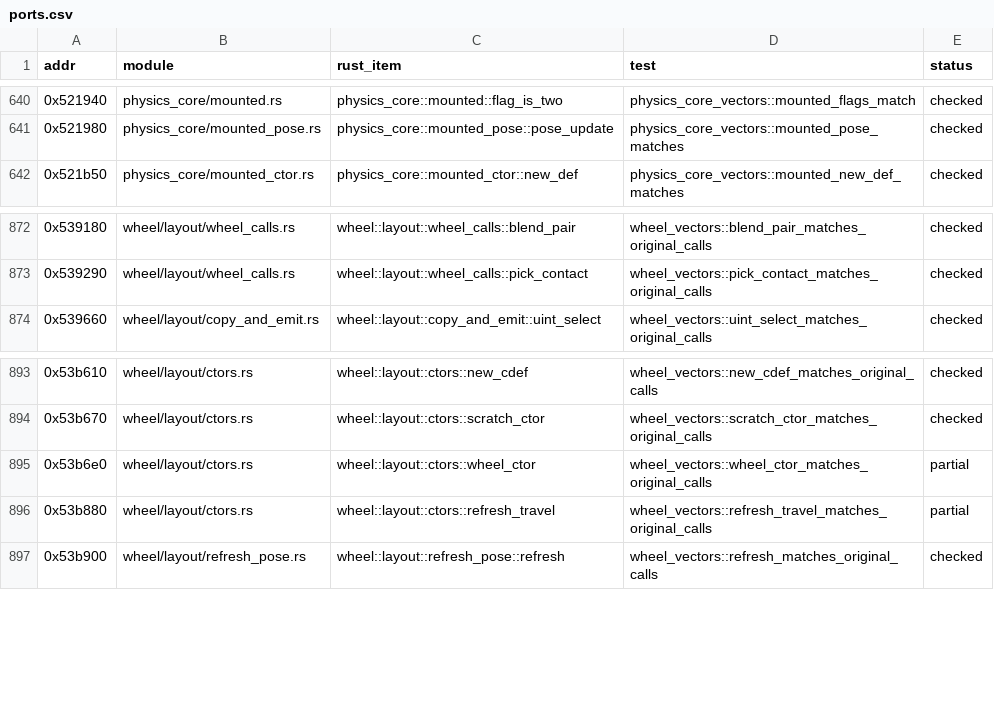
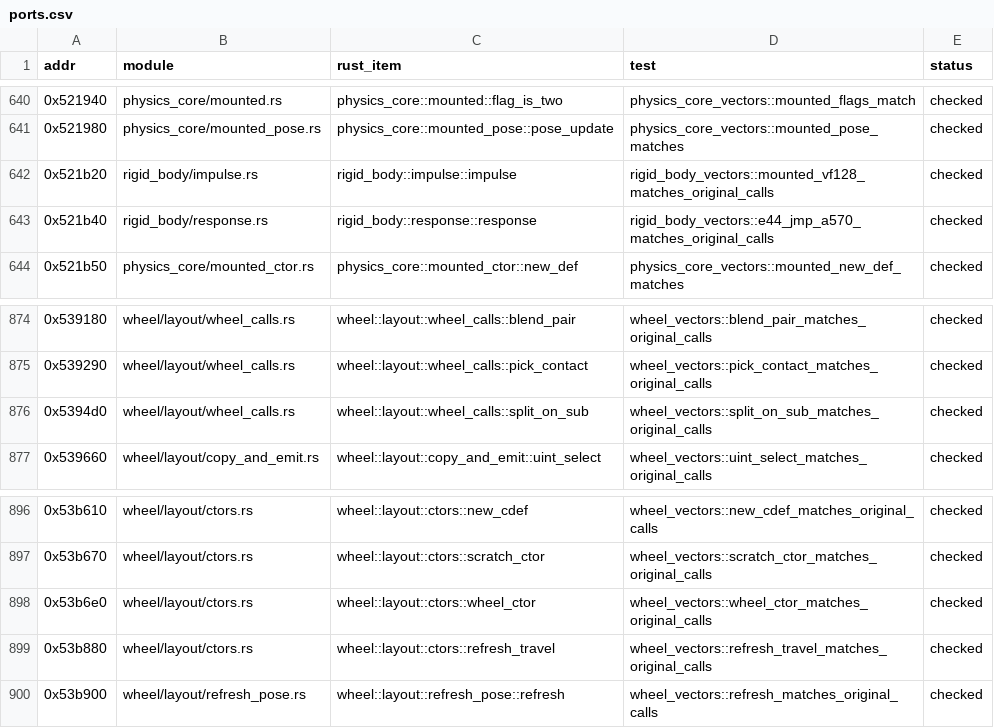
Before and after one commit to JodusNodus/openrbr, a CSV file: crates/rbr-physics/ports.csv, drawn as a sheet; only a part is shown, gaps mark what is left out.

```diff
--- a/crates/rbr-physics/ports.csv
+++ b/crates/rbr-physics/ports.csv
@@ -641,2 +641,4 @@ addr,module,rust_item,test,status
 0x521980,physics_core/mounted_pose.rs,physics_core::mounted_pose::pose_update,physics_core_vectors::mounted_pose_matches,checked
+0x521b20,rigid_body/impulse.rs,rigid_body::impulse::impulse,rigid_body_vectors::mounted_vf128_matches_original_calls,checked
+0x521b40,rigid_body/response.rs,rigid_body::response::response,rigid_body_vectors::e44_jmp_a570_matches_original_calls,checked
 0x521b50,physics_core/mounted_ctor.rs,physics_core::mounted_ctor::new_def,physics_core_vectors::mounted_new_def_matches,checked
@@ -873,2 +875,3 @@ addr,module,rust_item,test,status
 0x539290,wheel/layout/wheel_calls.rs,wheel::layout::wheel_calls::pick_contact,wheel_vectors::pick_contact_matches_original_calls,checked
+0x5394d0,wheel/layout/wheel_calls.rs,wheel::layout::wheel_calls::split_on_sub,wheel_vectors::split_on_sub_matches_original_calls,checked
 0x539660,wheel/layout/copy_and_emit.rs,wheel::layout::copy_and_emit::uint_select,wheel_vectors::uint_select_matches_original_calls,checked
@@ -894,4 +897,4 @@ addr,module,rust_item,test,status
 0x53b670,wheel/layout/ctors.rs,wheel::layout::ctors::scratch_ctor,wheel_vectors::scratch_ctor_matches_original_calls,checked
-0x53b6e0,wheel/layout/ctors.rs,wheel::layout::ctors::wheel_ctor,wheel_vectors::wheel_ctor_matches_original_calls,partial
-0x53b880,wheel/layout/ctors.rs,wheel::layout::ctors::refresh_travel,wheel_vectors::refresh_travel_matches_original_calls,partial
+0x53b6e0,wheel/layout/ctors.rs,wheel::layout::ctors::wheel_ctor,wheel_vectors::wheel_ctor_matches_original_calls,checked
+0x53b880,wheel/layout/ctors.rs,wheel::layout::ctors::refresh_travel,wheel_vectors::refresh_travel_matches_original_calls,checked
 0x53b900,wheel/layout/refresh_pose.rs,wheel::layout::refresh_pose::refresh,wheel_vectors::refresh_matches_original_calls,checked
```
Also changed, not shown: crates/rbr-hybrid/bound.csv, 1 other file.
